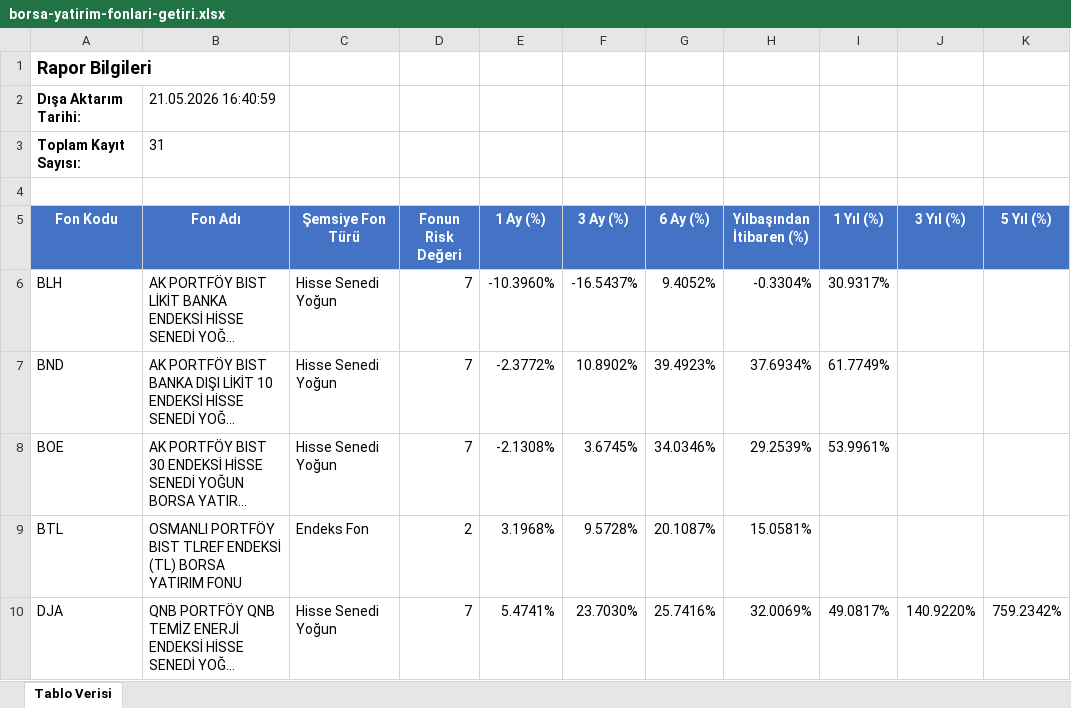
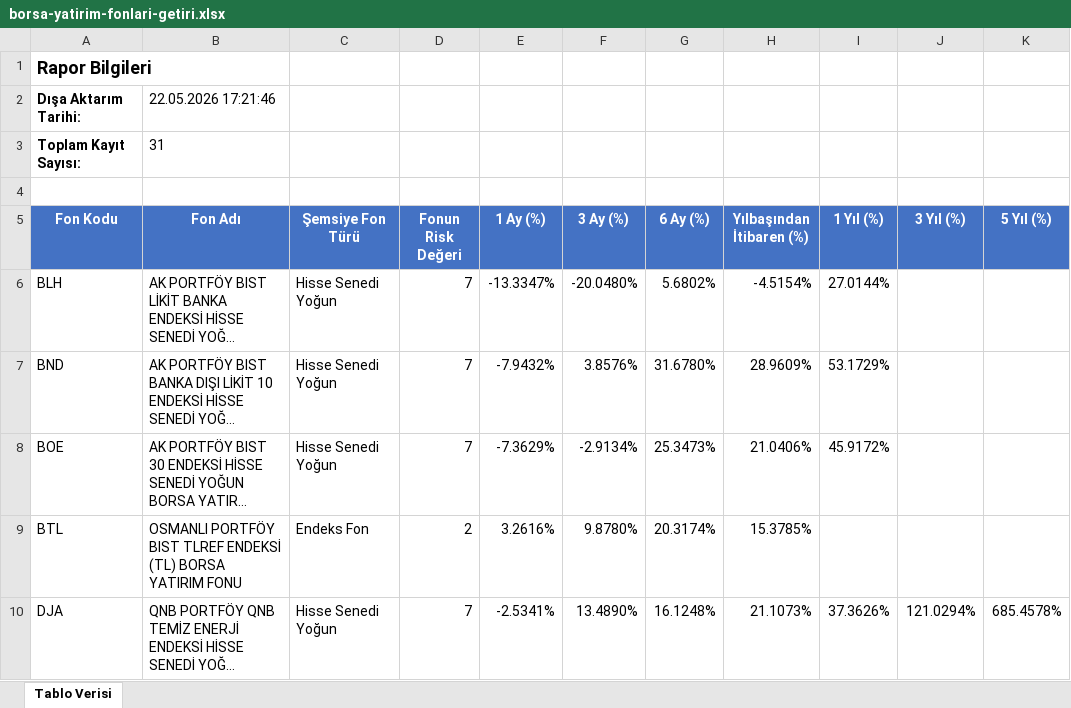
Before and after one commit to Ermana39/hoca-ile-borsa, an Excel workbook: app/fonlar/getiri/borsa-yatirim-fonlari-getiri/data/borsa-yatirim-fonlari-getiri.xlsx, sheet Tablo Verisi, drawn as a sheet; only a part is shown; long unchanged cells end in …; values as stored, in another font and other column widths than the file's, no borders; the diff covers the shown part only; the diff names each change by its address in the sheet, - before the commit and + after, or states it on an @@ line.

```diff
--- a/app/fonlar/getiri/borsa-yatirim-fonlari-getiri/data/borsa-yatirim-fonlari-getiri.xlsx (sheet Tablo Verisi)
+++ b/app/fonlar/getiri/borsa-yatirim-fonlari-getiri/data/borsa-yatirim-fonlari-getiri.xlsx (sheet Tablo Verisi)
-B2 (Fon Adı): 21.05.2026 16:40:59
+B2 (Fon Adı): 22.05.2026 17:21:46
-E6 (1 Ay (%)): -10.3960%
+E6 (1 Ay (%)): -13.3347%
-F6 (3 Ay (%)): -16.5437%
+F6 (3 Ay (%)): -20.0480%
-G6 (6 Ay (%)): 9.4052%
+G6 (6 Ay (%)): 5.6802%
-H6 (Yılbaşından İtibaren (%)): -0.3304%
+H6 (Yılbaşından İtibaren (%)): -4.5154%
-I6 (1 Yıl (%)): 30.9317%
+I6 (1 Yıl (%)): 27.0144%
-E7 (1 Ay (%)): -2.3772%
+E7 (1 Ay (%)): -7.9432%
-F7 (3 Ay (%)): 10.8902%
+F7 (3 Ay (%)): 3.8576%
-G7 (6 Ay (%)): 39.4923%
+G7 (6 Ay (%)): 31.6780%
-H7 (Yılbaşından İtibaren (%)): 37.6934%
+H7 (Yılbaşından İtibaren (%)): 28.9609%
-I7 (1 Yıl (%)): 61.7749%
+I7 (1 Yıl (%)): 53.1729%
-E8 (1 Ay (%)): -2.1308%
+E8 (1 Ay (%)): -7.3629%
-F8 (3 Ay (%)): 3.6745%
+F8 (3 Ay (%)): -2.9134%
-G8 (6 Ay (%)): 34.0346%
+G8 (6 Ay (%)): 25.3473%
-H8 (Yılbaşından İtibaren (%)): 29.2539%
+H8 (Yılbaşından İtibaren (%)): 21.0406%
-I8 (1 Yıl (%)): 53.9961%
+I8 (1 Yıl (%)): 45.9172%
-E9 (1 Ay (%)): 3.1968%
+E9 (1 Ay (%)): 3.2616%
-F9 (3 Ay (%)): 9.5728%
+F9 (3 Ay (%)): 9.8780%
-G9 (6 Ay (%)): 20.1087%
+G9 (6 Ay (%)): 20.3174%
-H9 (Yılbaşından İtibaren (%)): 15.0581%
+H9 (Yılbaşından İtibaren (%)): 15.3785%
-E10 (1 Ay (%)): 5.4741%
+E10 (1 Ay (%)): -2.5341%
-F10 (3 Ay (%)): 23.7030%
+F10 (3 Ay (%)): 13.4890%
-G10 (6 Ay (%)): 25.7416%
+G10 (6 Ay (%)): 16.1248%
-H10 (Yılbaşından İtibaren (%)): 32.0069%
+H10 (Yılbaşından İtibaren (%)): 21.1073%
-I10 (1 Yıl (%)): 49.0817%
+I10 (1 Yıl (%)): 37.3626%
-J10 (3 Yıl (%)): 140.9220%
+J10 (3 Yıl (%)): 121.0294%
-K10 (5 Yıl (%)): 759.2342%
+K10 (5 Yıl (%)): 685.4578%
```
Also changed, not shown: 138 edited cells elsewhere in this sheet, app/fonlar/getiri/emeklilik-fonlari-getiri/data/emeklilik-fonlari-getiri.xlsx, app/fonlar/getiri/menkul-kiymet-yatirim-fonlari/data/menkul-kiymet-yatirim-fonlari-getiri.xlsx, 3 other files.
